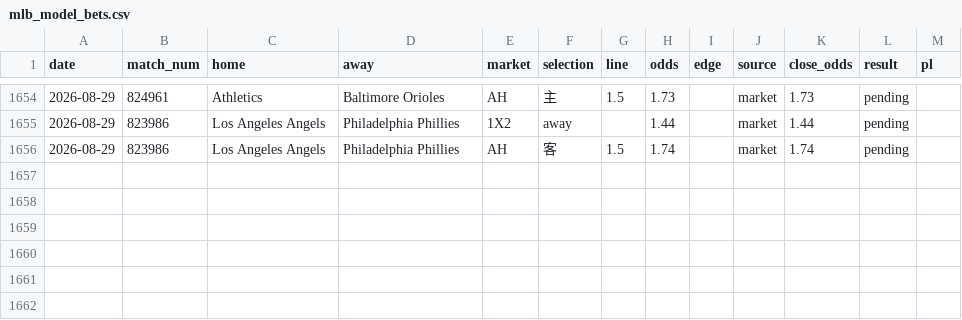
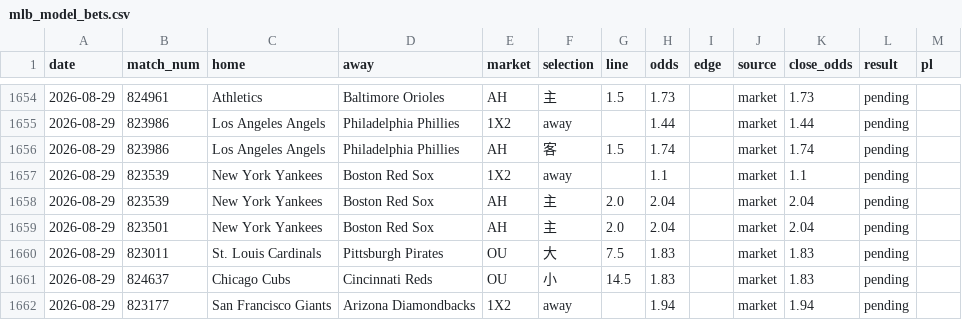
Before and after one commit to c49037027-svg/football, a CSV file: data/mlb_model_bets.csv, drawn as a sheet; only a part is shown, gaps mark what is left out; the diff names each change by its address in the sheet, - before the commit and + after, or states it on an @@ line.

```diff
--- a/data/mlb_model_bets.csv
+++ b/data/mlb_model_bets.csv
+row 1657: 2026-08-29 | 823539 | New York Yankees | Boston Red Sox | 1X2 | away |  | 1.1 |  | market | 1.1 | pending
+row 1658: 2026-08-29 | 823539 | New York Yankees | Boston Red Sox | AH | 主 | 2.0 | 2.04 |  | market | 2.04 | pending
+row 1659: 2026-08-29 | 823501 | New York Yankees | Boston Red Sox | AH | 主 | 2.0 | 2.04 |  | market | 2.04 | pending
+row 1660: 2026-08-29 | 823011 | St. Louis Cardinals | Pittsburgh Pirates | OU | 大 | 7.5 | 1.83 |  | market | 1.83 | pending
+row 1661: 2026-08-29 | 824637 | Chicago Cubs | Cincinnati Reds | OU | 小 | 14.5 | 1.83 |  | market | 1.83 | pending
+row 1662: 2026-08-29 | 823177 | San Francisco Giants | Arizona Diamondbacks | 1X2 | away |  | 1.94 |  | market | 1.94 | pending
```
Also changed, not shown: data/mlb_bets.csv, data/mlb_pitchers.csv, 7 other files.
